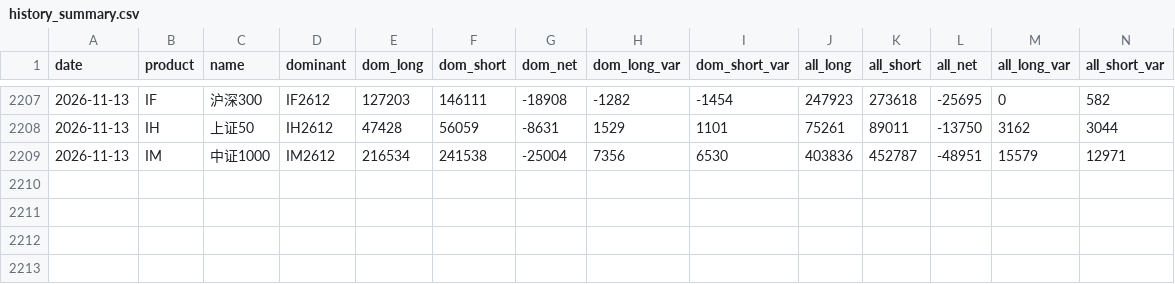
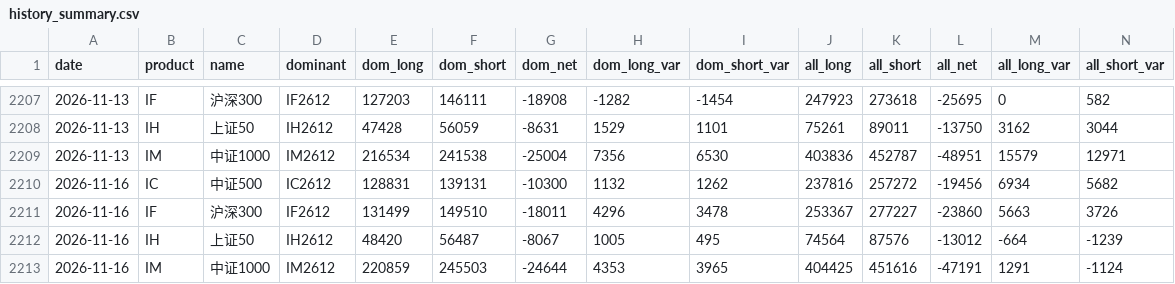
Before and after one commit to 2829186707-jpg/etf-futures-dashboard-site, a CSV file: data/history_summary.csv, drawn as a sheet; only a part is shown, gaps mark what is left out; rows hold the shown columns only; the diff names each change by its address in the sheet, - before the commit and + after, or states it on an @@ line.

```diff
--- a/data/history_summary.csv
+++ b/data/history_summary.csv
+row 2210: 2026-11-16 | IC | 中证500 | IC2612 | 128831 | 139131 | -10300 | 1132 | 1262 | 237816 | 257272 | -19456 | 6934 | 5682
+row 2211: 2026-11-16 | IF | 沪深300 | IF2612 | 131499 | 149510 | -18011 | 4296 | 3478 | 253367 | 277227 | -23860 | 5663 | 3726
+row 2212: 2026-11-16 | IH | 上证50 | IH2612 | 48420 | 56487 | -8067 | 1005 | 495 | 74564 | 87576 | -13012 | -664 | -1239
+row 2213: 2026-11-16 | IM | 中证1000 | IM2612 | 220859 | 245503 | -24644 | 4353 | 3965 | 404425 | 451616 | -47191 | 1291 | -1124
```
Also changed, not shown: data/index_history.csv, 45 other files.
